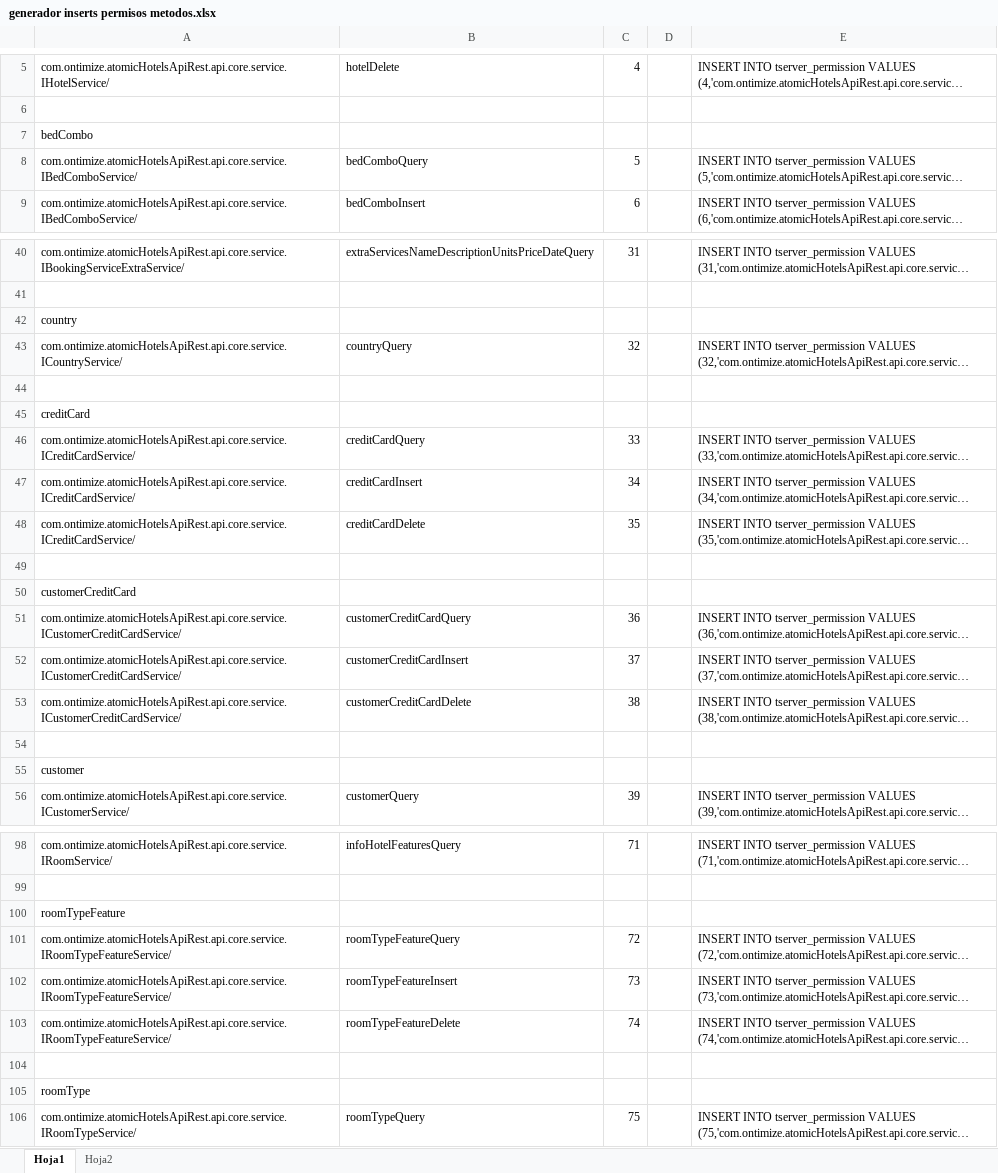
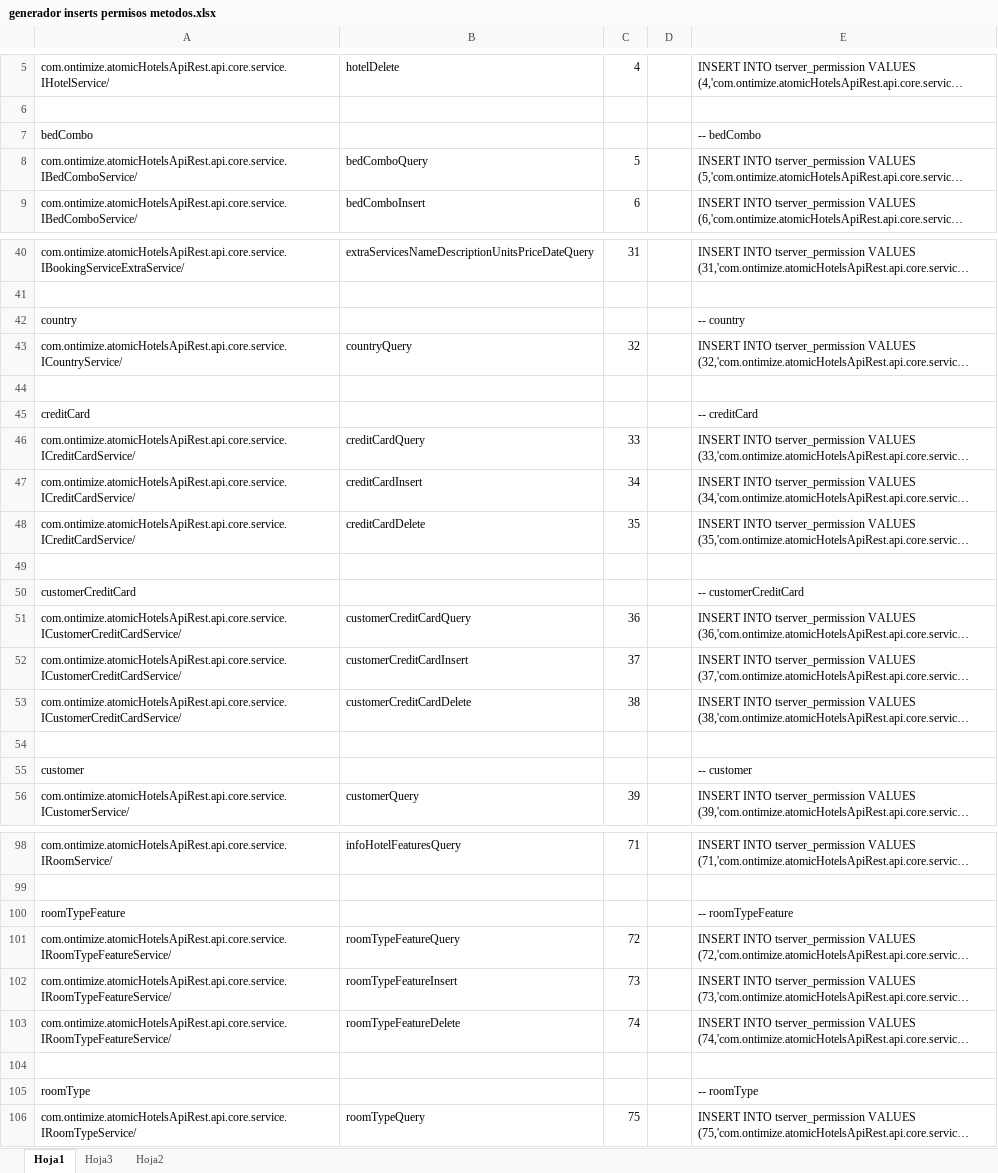
Before and after one commit to CampusDual/2022-BBE-1-G3_CadenaHotelera, an Excel workbook: Herramientas y Documentacion/generador inserts permisos metodos.xlsx, sheet Hoja1, drawn as a sheet; only a part is shown, gaps mark what is left out; long unchanged cells end in …; values as stored, in another font and other column widths than the file's, no cell formats; the diff covers the shown part only; the diff names each change by its address in the sheet, - before the commit and + after, or states it on an @@ line.

```diff
--- a/Herramientas y Documentacion/generador inserts permisos metodos.xlsx (sheet Hoja1)
+++ b/Herramientas y Documentacion/generador inserts permisos metodos.xlsx (sheet Hoja1)
+sheet tab: Hoja3
-E7: (empty)
+E7: -- bedCombo
-E42: (empty)
+E42: -- country
-E45: (empty)
+E45: -- creditCard
-E50: (empty)
+E50: -- customerCreditCard
-E55: (empty)
+E55: -- customer
-E100: (empty)
+E100: -- roomTypeFeature
-E105: (empty)
+E105: -- roomType
```
Also changed, not shown: 18 added rows and 12 edited cells elsewhere in this sheet, cell formats, formulas that keep their value, 7 other files.
